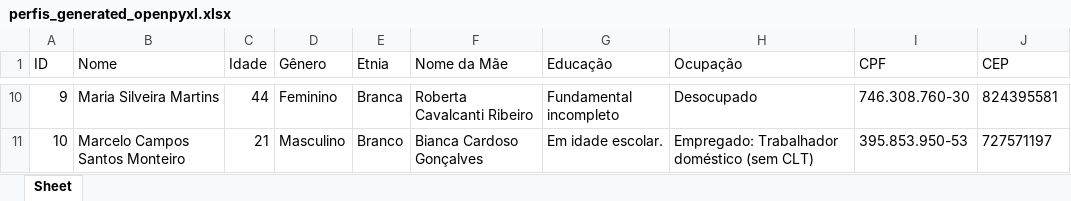
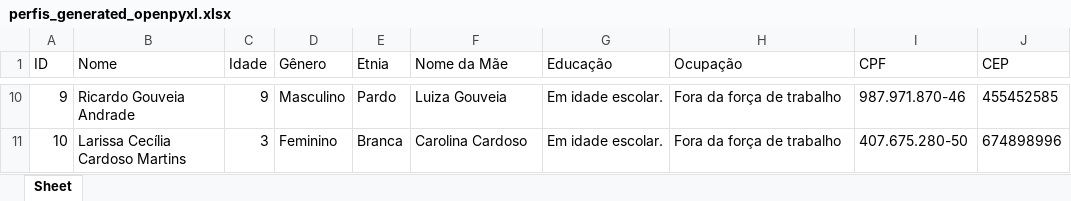
Before and after one commit to MarcosBenHurSilva/Profile_Generator, an Excel workbook: perfis_generated_openpyxl.xlsx, sheet Sheet, drawn as a sheet; only a part is shown, gaps mark what is left out; values as stored, in another font and other column widths than the file's, no borders; the diff covers the shown part only; the diff names each change by its address in the sheet, - before the commit and + after, or states it on an @@ line.

Commit message:
Coreção gerador de nome de mãe

```diff
--- a/perfis_generated_openpyxl.xlsx (sheet Sheet)
+++ b/perfis_generated_openpyxl.xlsx (sheet Sheet)
-B10 (Nome): Maria Silveira Martins
+B10 (Nome): Ricardo Gouveia Andrade
-C10 (Idade): 44
+C10 (Idade): 9
-D10 (Gênero): Feminino
+D10 (Gênero): Masculino
-E10 (Etnia): Branca
+E10 (Etnia): Pardo
-F10 (Nome da Mãe): Roberta Cavalcanti Ribeiro
+F10 (Nome da Mãe): Luiza Gouveia
-G10 (Educação): Fundamental incompleto
+G10 (Educação): Em idade escolar.
-H10 (Ocupação): Desocupado
+H10 (Ocupação): Fora da força de trabalho
-I10 (CPF): 746.308.760-30
+I10 (CPF): 987.971.870-46
-J10 (CEP): 824395581
+J10 (CEP): 455452585
-B11 (Nome): Marcelo Campos Santos Monteiro
+B11 (Nome): Larissa Cecília Cardoso Martins
-C11 (Idade): 21
+C11 (Idade): 3
-D11 (Gênero): Masculino
+D11 (Gênero): Feminino
-E11 (Etnia): Branco
+E11 (Etnia): Branca
-F11 (Nome da Mãe): Bianca Cardoso Gonçalves
+F11 (Nome da Mãe): Carolina Cardoso
-H11 (Ocupação): Empregado: Trabalhador doméstico (sem CLT)
+H11 (Ocupação): Fora da força de trabalho
-I11 (CPF): 395.853.950-53
+I11 (CPF): 407.675.280-50
-J11 (CEP): 727571197
+J11 (CEP): 674898996
```
Also changed, not shown: 59 edited cells elsewhere in this sheet, 2 other files.
